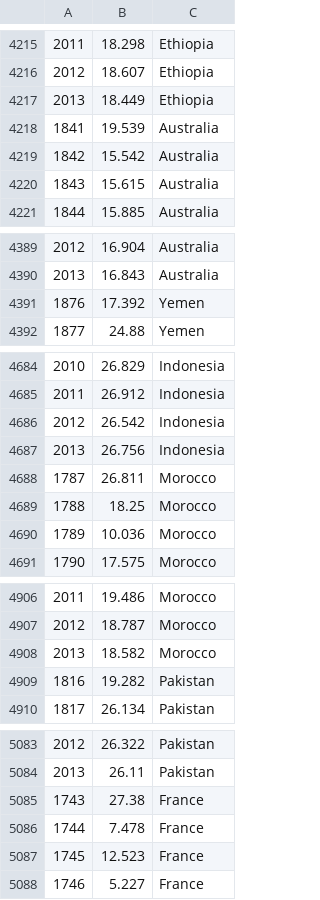
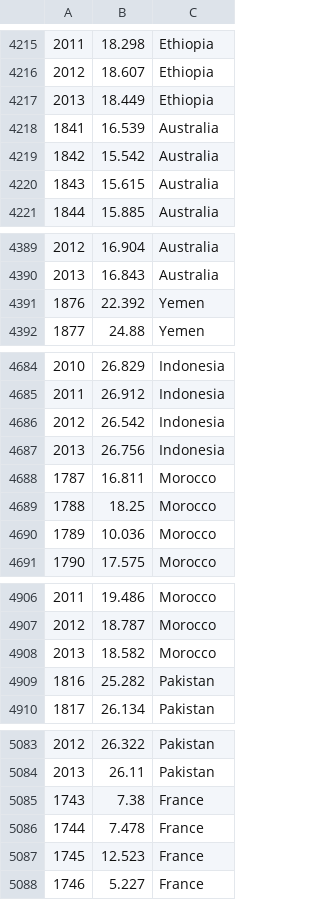
Before and after one commit to Herder05/IntroToEngineeringProject, a CSV file: Backend/GlobalTempsClean.csv, drawn as a sheet; only a part is shown, gaps mark what is left out; the diff covers the shown part only.

```diff
--- a/Backend/GlobalTempsClean.csv
+++ b/Backend/GlobalTempsClean.csv
@@ -4217,3 +4217,3 @@
 2013,18.449,Ethiopia
-1841,19.539,Australia
+1841,16.539,Australia
 1842,15.542,Australia
@@ -4390,3 +4390,3 @@
 2013,16.843,Australia
-1876,17.392,Yemen
+1876,22.392,Yemen
 1877,24.88,Yemen
@@ -4687,3 +4687,3 @@
 2013,26.756,Indonesia
-1787,26.811,Morocco
+1787,16.811,Morocco
 1788,18.25,Morocco
@@ -4908,3 +4908,3 @@
 2013,18.582,Morocco
-1816,19.282,Pakistan
+1816,25.282,Pakistan
 1817,26.134,Pakistan
@@ -5084,3 +5084,3 @@
 2013,26.11,Pakistan
-1743,27.38,France
+1743,7.38,France
 1744,7.478,France
```
Also changed, not shown: 22 edited cells elsewhere in this file, 4 other files.
